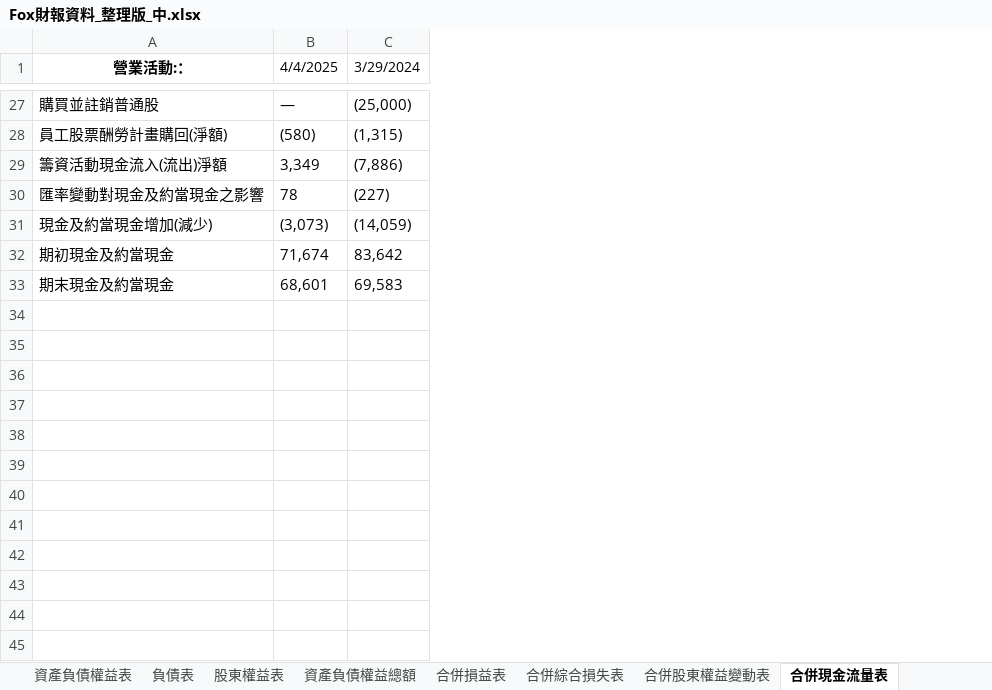
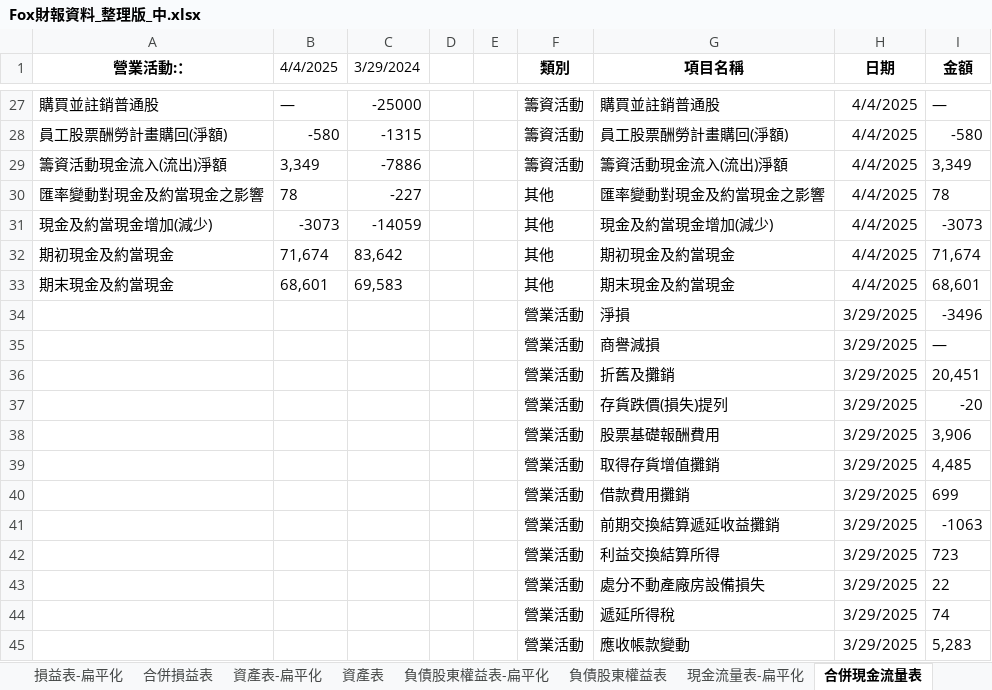
Before and after one commit to cindy7611256/financial_analysis, an Excel workbook: Fox財報資料_整理版_中.xlsx, sheet 合併現金流量表, drawn as a sheet; only a part is shown, gaps mark what is left out; values as stored, in another font and other column widths than the file's, no borders; the diff covers the shown part only; the diff names each change by its address in the sheet, - before the commit and + after, or states it on an @@ line.

```diff
--- a/Fox財報資料_整理版_中.xlsx (sheet 合併現金流量表)
+++ b/Fox財報資料_整理版_中.xlsx (sheet 合併現金流量表)
-sheet tab: 資產負債權益表
+sheet tab: 資產表
-sheet tab: 負債表
+sheet tab: 負債股東權益表
-sheet tab: 股東權益表
+sheet tab: 損益表-扁平化
+sheet tab: 資產表-扁平化
+sheet tab: 負債股東權益表-扁平化
+sheet tab: 現金流量表-扁平化
@@ sheet tab order changed: 損益表-扁平化 | 合併損益表 | 資產表-扁平化 | 資產表 | 負債股東權益表-扁平化 | 負債股東權益表 | 現金流量表-扁平化 | 合併現金流量表 @@
+column D, empty
+column E, empty
+column F (類別), rows 27-33: 籌資活動 | 籌資活動 | 籌資活動 | 其他 | 其他 | 其他 | 其他
+column G (項目名稱), rows 27-33: 購買並註銷普通股 | 員工股票酬勞計畫購回(淨額) | 籌資活動現金流入(流出)淨額 | 匯率變動對現金及約當現金之影響 | 現金及約當現金增加(減少) | 期初現金及約當現金 | 期末現金及約當現金
+column H (日期), rows 27-33: all 4/4/2025
+column I (金額), rows 27-33: — | -580 | 3,349 | 78 | -3073 | 71,674 | 68,601
-C27 (3/29/2024): (25,000)
+C27 (3/29/2024): -25000
-B28 (4/4/2025): (580)
+B28 (4/4/2025): -580
-C28 (3/29/2024): (1,315)
+C28 (3/29/2024): -1315
-C29 (3/29/2024): (7,886)
+C29 (3/29/2024): -7886
-C30 (3/29/2024): (227)
+C30 (3/29/2024): -227
-B31 (4/4/2025): (3,073)
+B31 (4/4/2025): -3073
-C31 (3/29/2024): (14,059)
+C31 (3/29/2024): -14059
+row 34:  |  |  |  |  | 營業活動 | 淨損 | 3/29/2025 | -3496
+row 35:  |  |  |  |  | 營業活動 | 商譽減損 | 3/29/2025 | —
+row 36:  |  |  |  |  | 營業活動 | 折舊及攤銷 | 3/29/2025 | 20,451
+row 37:  |  |  |  |  | 營業活動 | 存貨跌價(損失)提列 | 3/29/2025 | -20
+row 38:  |  |  |  |  | 營業活動 | 股票基礎報酬費用 | 3/29/2025 | 3,906
+row 39:  |  |  |  |  | 營業活動 | 取得存貨增值攤銷 | 3/29/2025 | 4,485
+row 40:  |  |  |  |  | 營業活動 | 借款費用攤銷 | 3/29/2025 | 699
+row 41:  |  |  |  |  | 營業活動 | 前期交換結算遞延收益攤銷 | 3/29/2025 | -1063
+row 42:  |  |  |  |  | 營業活動 | 利益交換結算所得 | 3/29/2025 | 723
+row 43:  |  |  |  |  | 營業活動 | 處分不動產廠房設備損失 | 3/29/2025 | 22
+row 44:  |  |  |  |  | 營業活動 | 遞延所得稅 | 3/29/2025 | 74
+row 45:  |  |  |  |  | 營業活動 | 應收帳款變動 | 3/29/2025 | 5,283
```
Also changed, not shown: 20 added rows and 26 edited cells elsewhere in this sheet, sheet 負債股東權益表, sheet 合併損益表, sheet 資產表, sheet 資產負債權益總額, other sheet tabs, 1 other file.
